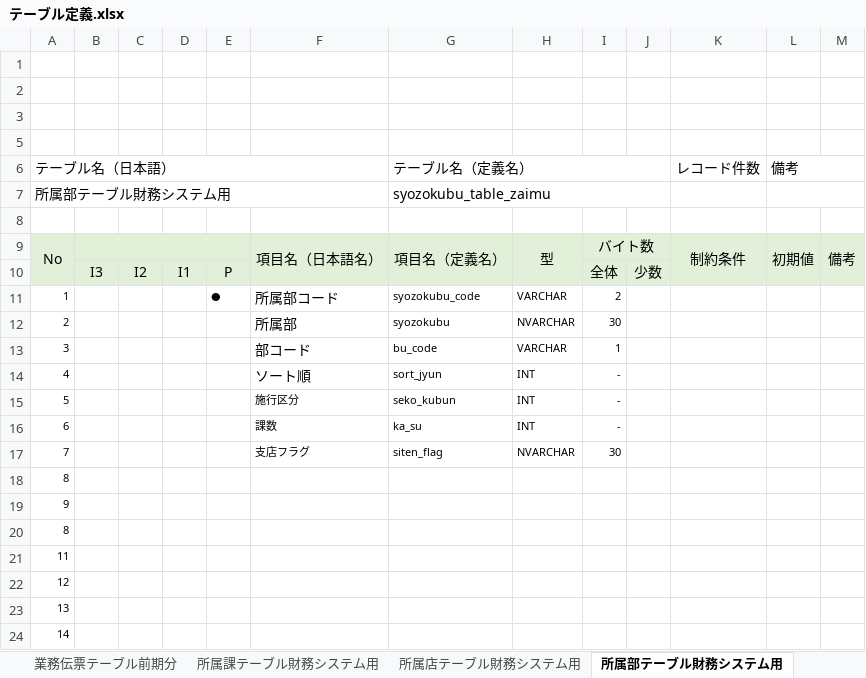
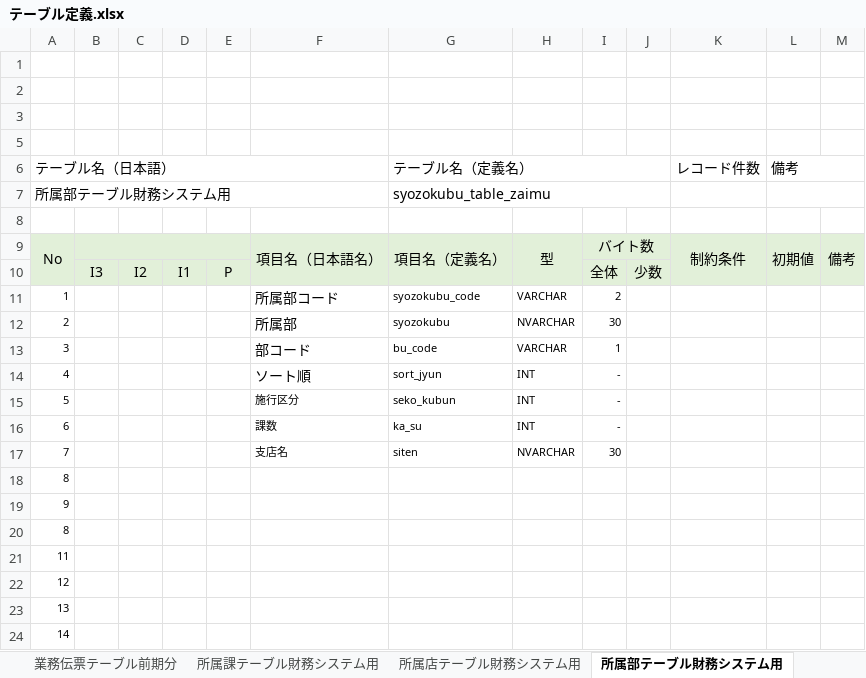
Before and after one commit to zaimuVB/zaimu, an Excel workbook: Doc/2.UI/テーブル定義.xlsx, sheet 所属部テーブル財務システム用, drawn as a sheet; only a part is shown; values as stored, in another font and other column widths than the file's, no borders; charts and pictures not drawn; the diff names each change by its address in the sheet, - before the commit and + after, or states it on an @@ line.

```diff
--- a/Doc/2.UI/テーブル定義.xlsx (sheet 所属部テーブル財務システム用)
+++ b/Doc/2.UI/テーブル定義.xlsx (sheet 所属部テーブル財務システム用)
-E11: ●
+E11: (empty)
-F17: 支店フラグ
+F17: 支店名
-G17 (テーブル名（定義名）): siten_flag
+G17 (テーブル名（定義名）): siten
```
Also changed, not shown: sheet M基本情報テーブル, sheet T損料データ, 15 other files.
